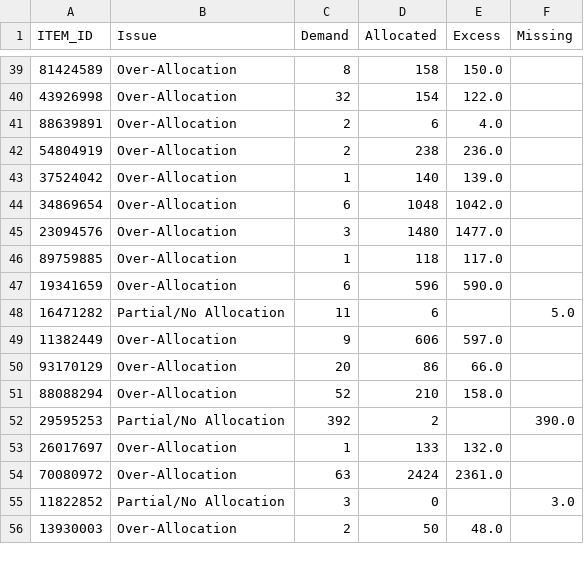
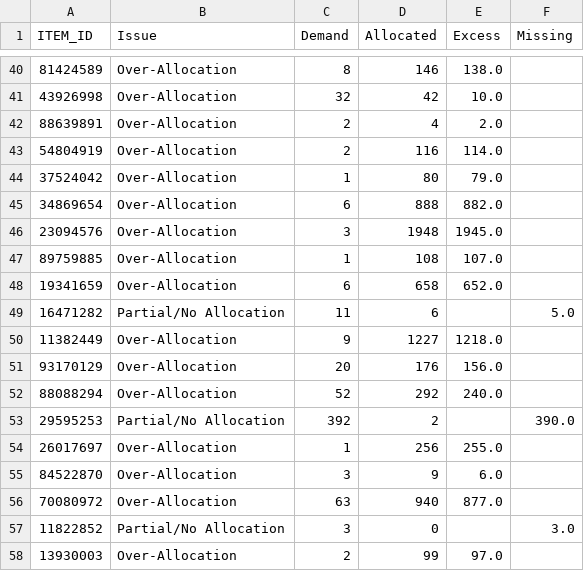
Before and after one commit to OrlandoManrique/IntelligentSystemsCaseStudy, a CSV file: Prototype_phase_1/Validation/Validation script/main -new format/validation_results/fail_inventory_balance.csv, drawn as a sheet; only a part is shown, gaps mark what is left out; the diff covers the shown part only.

```diff
--- a/Prototype_phase_1/Validation/Validation script/main -new format/validation_results/fail_inventory_balance.csv
+++ b/Prototype_phase_1/Validation/Validation script/main -new format/validation_results/fail_inventory_balance.csv
@@ -39,18 +40,19 @@ ITEM_ID,Issue,Demand,Allocated,Excess,Missing
-81424589,Over-Allocation,8,158,150.0,
-43926998,Over-Allocation,32,154,122.0,
-88639891,Over-Allocation,2,6,4.0,
-54804919,Over-Allocation,2,238,236.0,
-37524042,Over-Allocation,1,140,139.0,
-34869654,Over-Allocation,6,1048,1042.0,
-23094576,Over-Allocation,3,1480,1477.0,
-89759885,Over-Allocation,1,118,117.0,
-19341659,Over-Allocation,6,596,590.0,
+81424589,Over-Allocation,8,146,138.0,
+43926998,Over-Allocation,32,42,10.0,
+88639891,Over-Allocation,2,4,2.0,
+54804919,Over-Allocation,2,116,114.0,
+37524042,Over-Allocation,1,80,79.0,
+34869654,Over-Allocation,6,888,882.0,
+23094576,Over-Allocation,3,1948,1945.0,
+89759885,Over-Allocation,1,108,107.0,
+19341659,Over-Allocation,6,658,652.0,
 16471282,Partial/No Allocation,11,6,,5.0
-11382449,Over-Allocation,9,606,597.0,
-93170129,Over-Allocation,20,86,66.0,
-88088294,Over-Allocation,52,210,158.0,
+11382449,Over-Allocation,9,1227,1218.0,
+93170129,Over-Allocation,20,176,156.0,
+88088294,Over-Allocation,52,292,240.0,
 29595253,Partial/No Allocation,392,2,,390.0
-26017697,Over-Allocation,1,133,132.0,
-70080972,Over-Allocation,63,2424,2361.0,
+26017697,Over-Allocation,1,256,255.0,
+84522870,Over-Allocation,3,9,6.0,
+70080972,Over-Allocation,63,940,877.0,
 11822852,Partial/No Allocation,3,0,,3.0
-13930003,Over-Allocation,2,50,48.0,
+13930003,Over-Allocation,2,99,97.0,
```
Also changed, not shown: 1 added row, 1 removed row and 90 edited cells elsewhere in this file, Prototype_phase_1/Validation/Validation script/main -new format/validation_results/fail_rigid_body.csv, Prototype_phase_1/Validation/Validation script/main -new format/validation_results/fail_utilization_data.csv, 5 other files.
